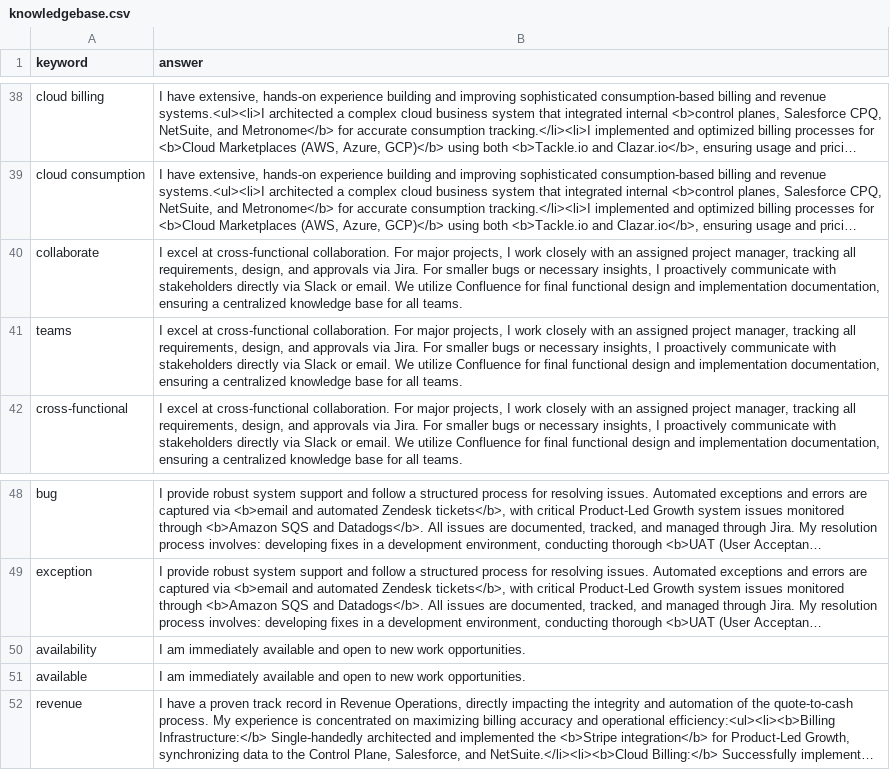
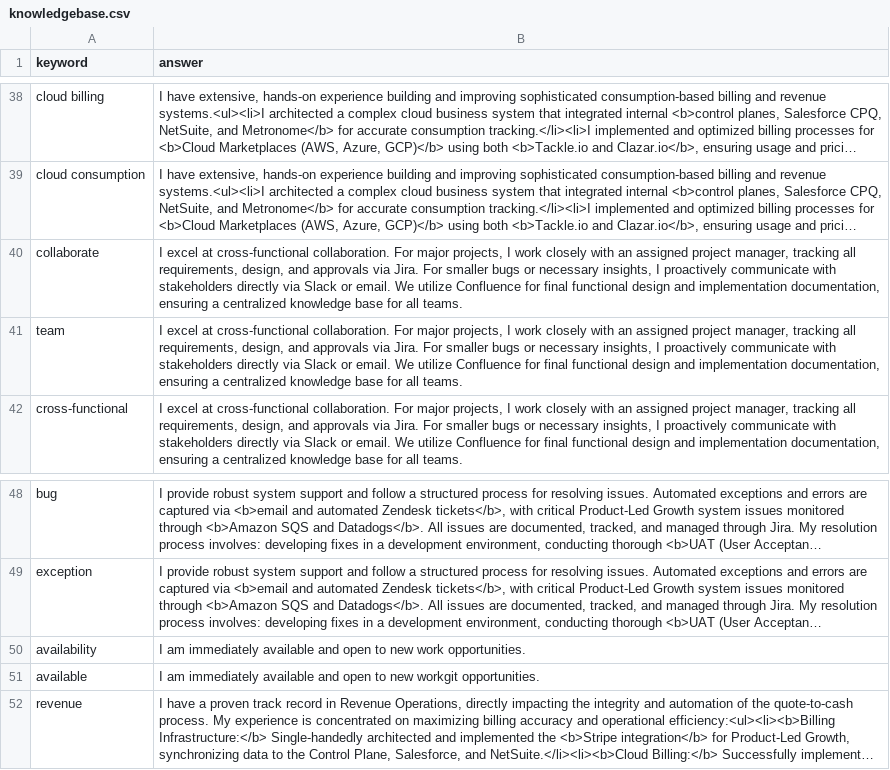
Before and after one commit to hendrykurnia/me, a CSV file: knowledgebase.csv, drawn as a sheet; only a part is shown, gaps mark what is left out; long unchanged cells end in …; the diff names each change by its address in the sheet, - before the commit and + after, or states it on an @@ line.

Commit message:
update teams to team in knowledgebase.csv

```diff
--- a/knowledgebase.csv
+++ b/knowledgebase.csv
-A41 (keyword): teams
+A41 (keyword): team
-B51 (answer): …to new work opportunities.
+B51 (answer): …to new workgit opportunities.
```
